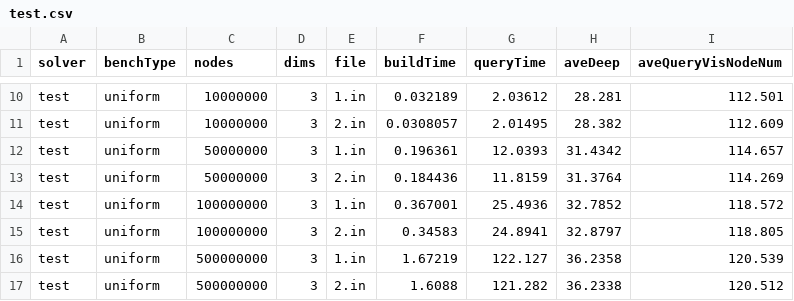
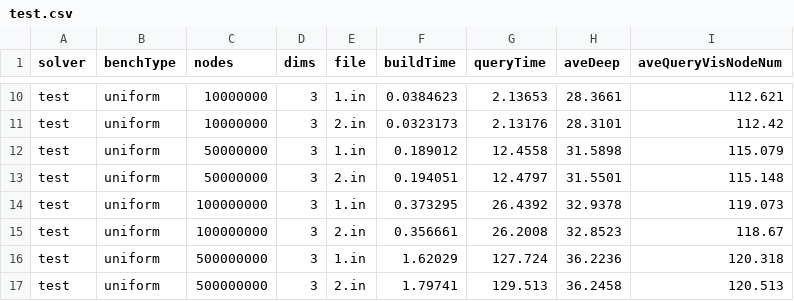
Before and after one commit to ucrparlay/Pkd-tree, a CSV file: script/data/test.csv, drawn as a sheet; only a part is shown, gaps mark what is left out; the diff covers the shown part only; the diff names each change by its address in the sheet, - before the commit and + after, or states it on an @@ line.

```diff
--- a/script/data/test.csv
+++ b/script/data/test.csv
-F10 (buildTime): 0.032189
+F10 (buildTime): 0.0384623
-G10 (queryTime): 2.03612
+G10 (queryTime): 2.13653
-H10 (aveDeep): 28.281
+H10 (aveDeep): 28.3661
-I10 (aveQueryVisNodeNum): 112.501
+I10 (aveQueryVisNodeNum): 112.621
-F11 (buildTime): 0.0308057
+F11 (buildTime): 0.0323173
-G11 (queryTime): 2.01495
+G11 (queryTime): 2.13176
-H11 (aveDeep): 28.382
+H11 (aveDeep): 28.3101
-I11 (aveQueryVisNodeNum): 112.609
+I11 (aveQueryVisNodeNum): 112.42
-F12 (buildTime): 0.196361
+F12 (buildTime): 0.189012
-G12 (queryTime): 12.0393
+G12 (queryTime): 12.4558
-H12 (aveDeep): 31.4342
+H12 (aveDeep): 31.5898
-I12 (aveQueryVisNodeNum): 114.657
+I12 (aveQueryVisNodeNum): 115.079
-F13 (buildTime): 0.184436
+F13 (buildTime): 0.194051
-G13 (queryTime): 11.8159
+G13 (queryTime): 12.4797
-H13 (aveDeep): 31.3764
+H13 (aveDeep): 31.5501
-I13 (aveQueryVisNodeNum): 114.269
+I13 (aveQueryVisNodeNum): 115.148
-F14 (buildTime): 0.367001
+F14 (buildTime): 0.373295
-G14 (queryTime): 25.4936
+G14 (queryTime): 26.4392
-H14 (aveDeep): 32.7852
+H14 (aveDeep): 32.9378
-I14 (aveQueryVisNodeNum): 118.572
+I14 (aveQueryVisNodeNum): 119.073
-F15 (buildTime): 0.34583
+F15 (buildTime): 0.356661
-G15 (queryTime): 24.8941
+G15 (queryTime): 26.2008
-H15 (aveDeep): 32.8797
+H15 (aveDeep): 32.8523
-I15 (aveQueryVisNodeNum): 118.805
+I15 (aveQueryVisNodeNum): 118.67
-F16 (buildTime): 1.67219
+F16 (buildTime): 1.62029
-G16 (queryTime): 122.127
+G16 (queryTime): 127.724
-H16 (aveDeep): 36.2358
+H16 (aveDeep): 36.2236
-I16 (aveQueryVisNodeNum): 120.539
+I16 (aveQueryVisNodeNum): 120.318
-F17 (buildTime): 1.6088
+F17 (buildTime): 1.79741
-G17 (queryTime): 121.282
+G17 (queryTime): 129.513
-H17 (aveDeep): 36.2338
+H17 (aveDeep): 36.2458
-I17 (aveQueryVisNodeNum): 120.512
+I17 (aveQueryVisNodeNum): 120.513
```
Also changed, not shown: 7 removed rows and 32 edited cells elsewhere in this file, script/data/zdtree.csv, 7 other files.
